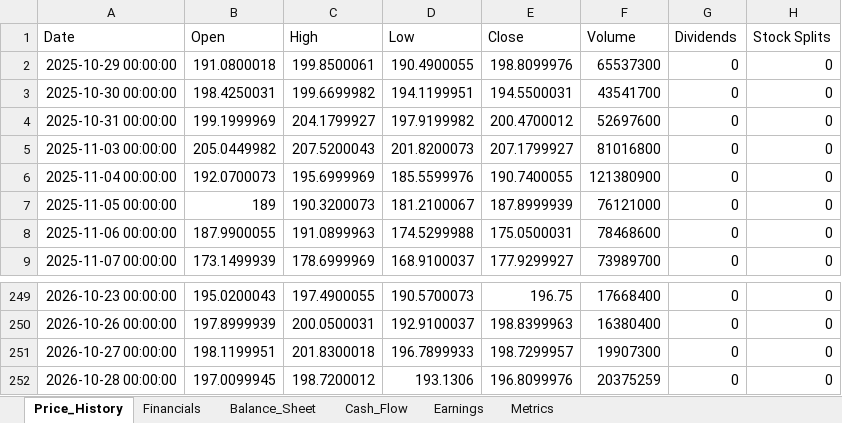
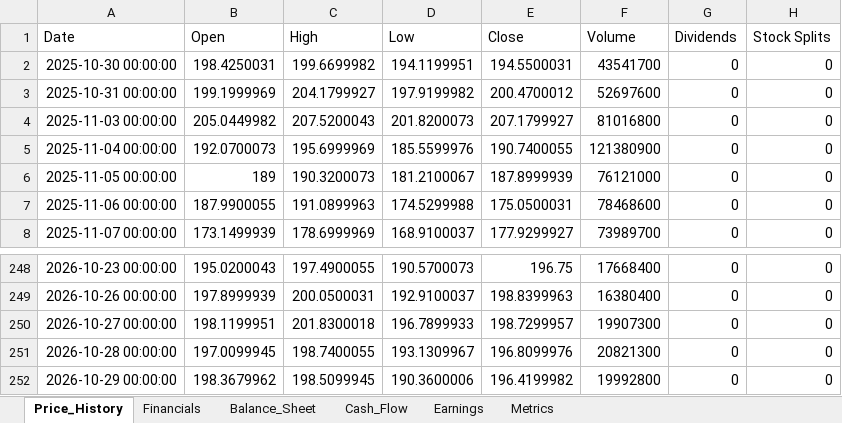
Before and after one commit to Jamesssurfer/StockResearch, an Excel workbook: data/PLTR_data.xlsx, sheet Price_History, drawn as a sheet; only a part is shown, gaps mark what is left out; values as stored, in another font and other column widths than the file's, no borders; removed rows and columns are numbered as before the commit, all else as after; the diff names each change by its address in the sheet, - before the commit and + after, or states it on an @@ line.

Commit message:
Update PLTR data - 2026-10-30 09:50:11

```diff
--- a/data/PLTR_data.xlsx (sheet Price_History)
+++ b/data/PLTR_data.xlsx (sheet Price_History)
-row 2: 2025-10-29 00:00:00 | 191.0800018 | 199.8500061 | 190.4900055 | 198.8099976 | 65537300 | 0 | 0
-C251 (High): 198.7200012
+C251 (High): 198.7400055
-D251 (Low): 193.1306
+D251 (Low): 193.1309967
-F251 (Volume): 20375259
+F251 (Volume): 20821300
+row 252: 2026-10-29 00:00:00 | 198.3679962 | 198.5099945 | 190.3600006 | 196.4199982 | 19992800 | 0 | 0
```
Also changed, not shown: sheet Metrics.
